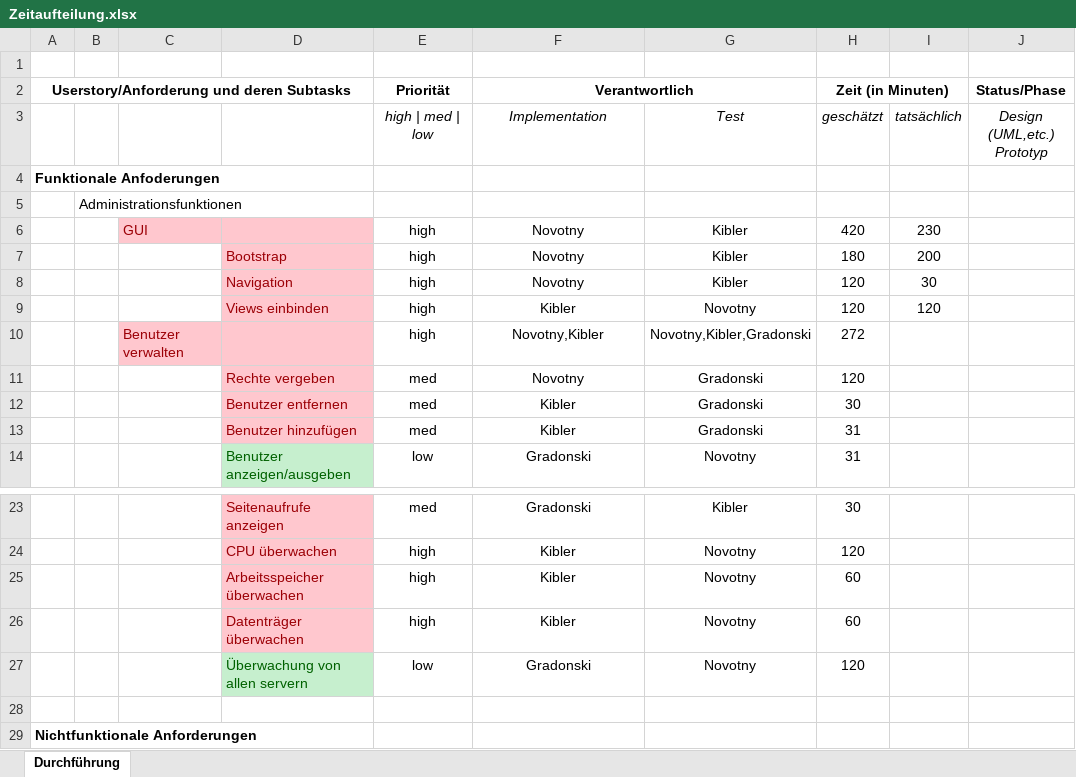
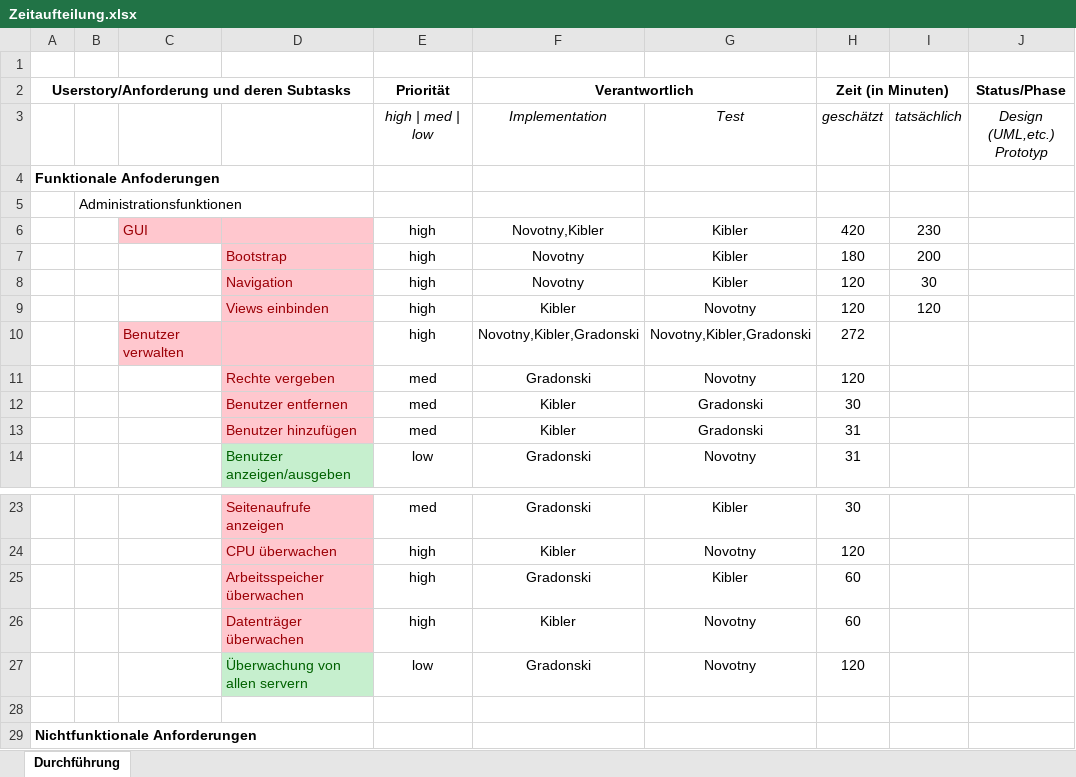
Before and after one commit to fkibler-tgm/adminpanel, an Excel workbook: Zeitaufteilung.xlsx, sheet Durchführung, drawn as a sheet; only a part is shown, gaps mark what is left out; values as stored, in another font and other column widths than the file's, no borders; the diff names each change by its address in the sheet, - before the commit and + after, or states it on an @@ line.

```diff
--- a/Zeitaufteilung.xlsx (sheet Durchführung)
+++ b/Zeitaufteilung.xlsx (sheet Durchführung)
-F6 (Verantwortlich): Novotny
+F6 (Verantwortlich): Novotny,Kibler
-F10 (Verantwortlich): Novotny,Kibler
+F10 (Verantwortlich): Novotny,Kibler,Gradonski
-F11 (Verantwortlich): Novotny
+F11 (Verantwortlich): Gradonski
-G11: Gradonski
+G11: Novotny
-F25 (Verantwortlich): Kibler
+F25 (Verantwortlich): Gradonski
-G25: Novotny
+G25: Kibler
```
Also changed, not shown: 1 other file.
